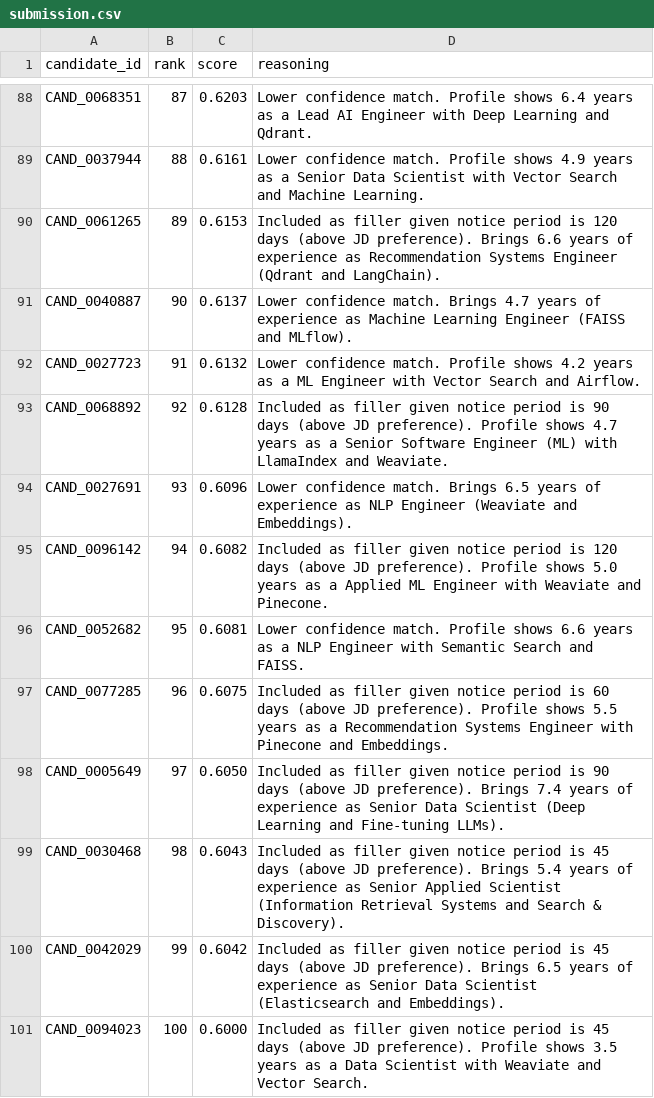
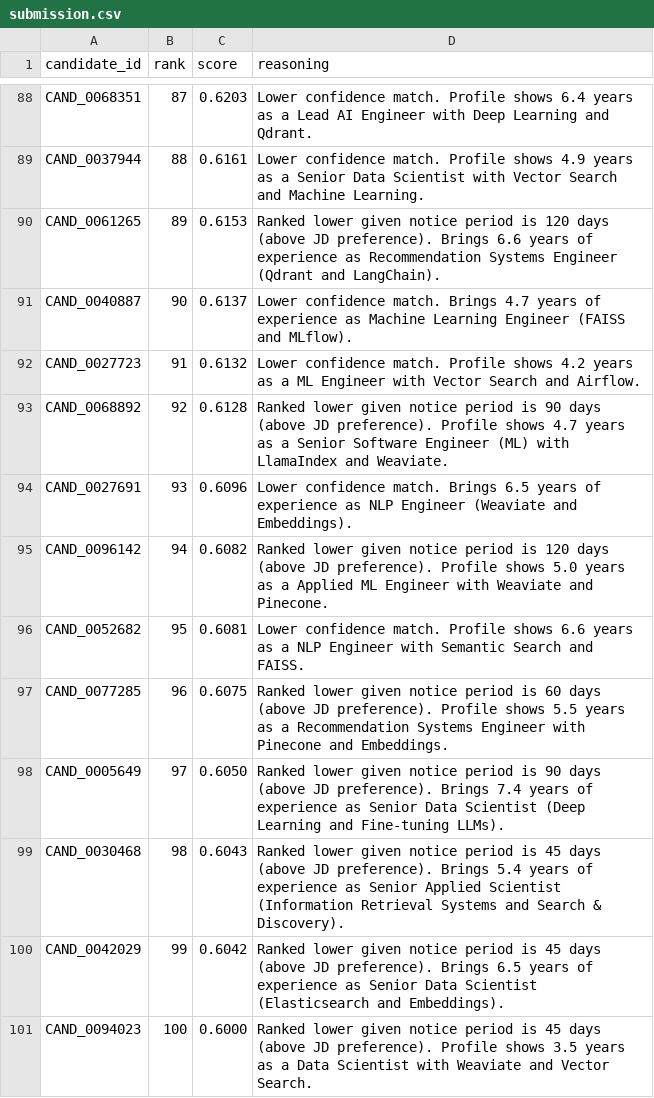
Before and after one commit to khusshis/Quantum, a CSV file: submission.csv, drawn as a sheet; only a part is shown, gaps mark what is left out; the diff covers the shown part only.

```diff
--- a/submission.csv
+++ b/submission.csv
@@ -89,13 +89,13 @@ CAND_0068351,87,0.6203,Lower confidence match. Profile shows 6.4 years as a Lead
 CAND_0037944,88,0.6161,Lower confidence match. Profile shows 4.9 years as a Senior Data Scientist with Vector Search and Machine Learning.
-CAND_0061265,89,0.6153,Included as filler given notice period is 120 days (above JD preference). Brings 6.6 years of experience as Recommendation Systems Engineer (Qdrant and LangChain).
+CAND_0061265,89,0.6153,Ranked lower given notice period is 120 days (above JD preference). Brings 6.6 years of experience as Recommendation Systems Engineer (Qdrant and LangChain).
 CAND_0040887,90,0.6137,Lower confidence match. Brings 4.7 years of experience as Machine Learning Engineer (FAISS and MLflow).
 CAND_0027723,91,0.6132,Lower confidence match. Profile shows 4.2 years as a ML Engineer with Vector Search and Airflow.
-CAND_0068892,92,0.6128,Included as filler given notice period is 90 days (above JD preference). Profile shows 4.7 years as a Senior Software Engineer (ML) with LlamaIndex and Weaviate.
+CAND_0068892,92,0.6128,Ranked lower given notice period is 90 days (above JD preference). Profile shows 4.7 years as a Senior Software Engineer (ML) with LlamaIndex and Weaviate.
 CAND_0027691,93,0.6096,Lower confidence match. Brings 6.5 years of experience as NLP Engineer (Weaviate and Embeddings).
-CAND_0096142,94,0.6082,Included as filler given notice period is 120 days (above JD preference). Profile shows 5.0 years as a Applied ML Engineer with Weaviate and Pinecone.
+CAND_0096142,94,0.6082,Ranked lower given notice period is 120 days (above JD preference). Profile shows 5.0 years as a Applied ML Engineer with Weaviate and Pinecone.
 CAND_0052682,95,0.6081,Lower confidence match. Profile shows 6.6 years as a NLP Engineer with Semantic Search and FAISS.
-CAND_0077285,96,0.6075,Included as filler given notice period is 60 days (above JD preference). Profile shows 5.5 years as a Recommendation Systems Engineer with Pinecone and Embeddings.
-CAND_0005649,97,0.6050,Included as filler given notice period is 90 days (above JD preference). Brings 7.4 years of experience as Senior Data Scientist (Deep Learning and Fine-tuning LLMs).
-CAND_0030468,98,0.6043,Included as filler given notice period is 45 days (above JD preference). Brings 5.4 years of experience as Senior Applied Scientist (Information Retrieval Systems and Search & Discovery).
-CAND_0042029,99,0.6042,Included as filler given notice period is 45 days (above JD preference). Brings 6.5 years of experience as Senior Data Scientist (Elasticsearch and Embeddings).
-CAND_0094023,100,0.6000,Included as filler given notice period is 45 days (above JD preference). Profile shows 3.5 years as a Data Scientist with Weaviate and Vector Search.
+CAND_0077285,96,0.6075,Ranked lower given notice period is 60 days (above JD preference). Profile shows 5.5 years as a Recommendation Systems Engineer with Pinecone and Embeddings.
+CAND_0005649,97,0.6050,Ranked lower given notice period is 90 days (above JD preference). Brings 7.4 years of experience as Senior Data Scientist (Deep Learning and Fine-tuning LLMs).
+CAND_0030468,98,0.6043,Ranked lower given notice period is 45 days (above JD preference). Brings 5.4 years of experience as Senior Applied Scientist (Information Retrieval Systems and Search & Discovery).
+CAND_0042029,99,0.6042,Ranked lower given notice period is 45 days (above JD preference). Brings 6.5 years of experience as Senior Data Scientist (Elasticsearch and Embeddings).
+CAND_0094023,100,0.6000,Ranked lower given notice period is 45 days (above JD preference). Profile shows 3.5 years as a Data Scientist with Weaviate and Vector Search.
```
Also changed, not shown: 22 edited cells elsewhere in this file, 2 other files.
